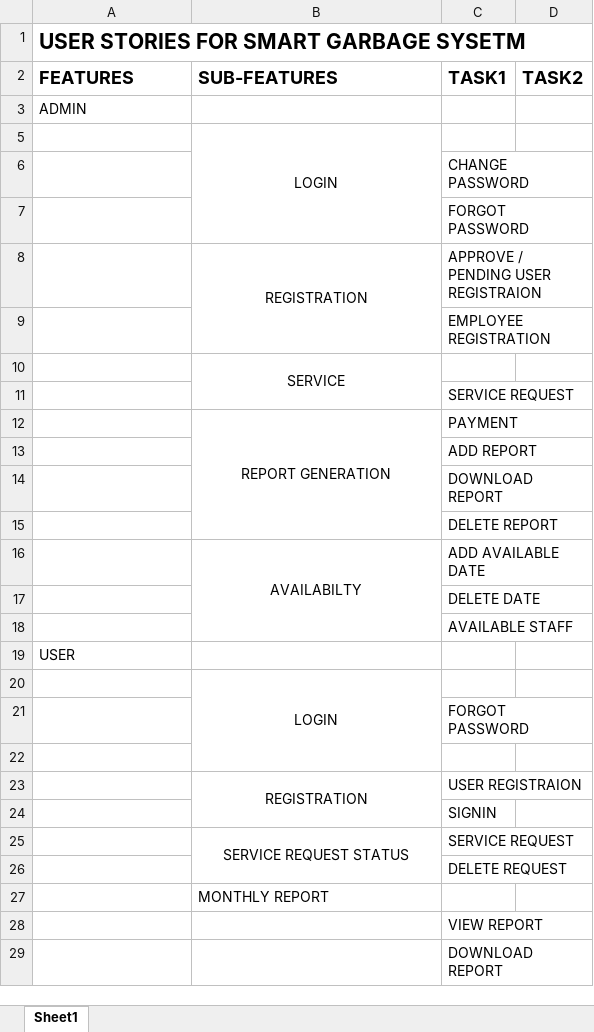
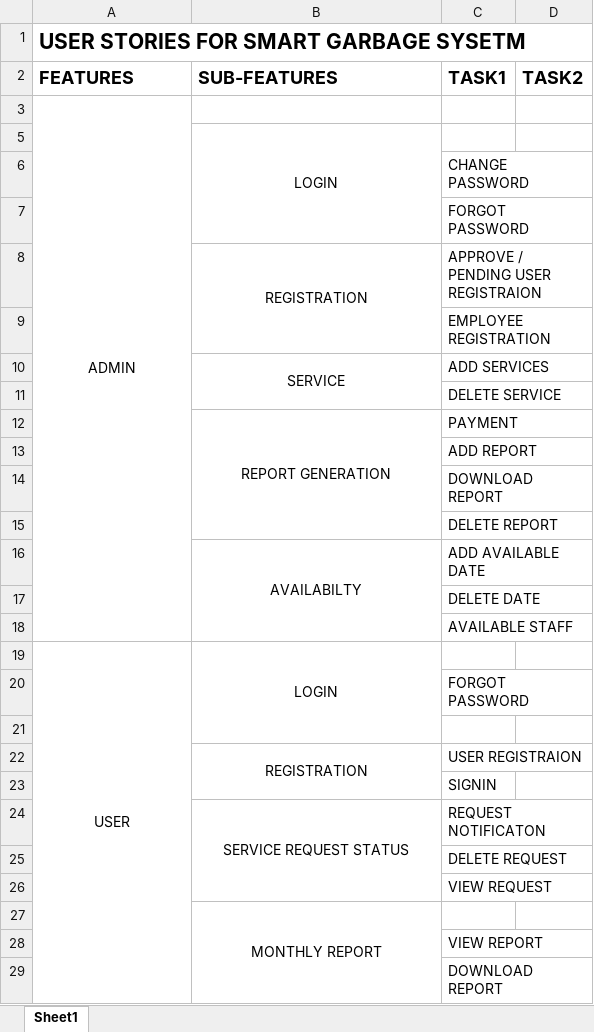
Before and after one commit to aryaaaru/MainProject, an Excel workbook: USERSTORIES.xlsx, sheet Sheet1, drawn as a sheet; only a part is shown; values as stored, in another font and other column widths than the file's, no borders; removed rows and columns are numbered as before the commit, all else as after; the diff covers the shown part only; the diff names each change by its address in the sheet, - before the commit and + after, or states it on an @@ line.

Commit message:
Add files via upload

```diff
--- a/USERSTORIES.xlsx (sheet Sheet1)
+++ b/USERSTORIES.xlsx (sheet Sheet1)
-A3 alignment: left
+A3 alignment: center
+A3:A18 merged
-C10 (TASK1): (empty)
+C10 (TASK1): ADD SERVICES
-C11 (TASK1): SERVICE REQUEST
+C11 (TASK1): DELETE SERVICE
-A19 alignment: left
+A19 alignment: center
+A19:A34 merged
-B19 (SUB-FEATURES): (empty)
+B19 (SUB-FEATURES): LOGIN
+B19:B21 merged
-row 20:  | LOGIN
-C24 (TASK1): SERVICE REQUEST
+C24 (TASK1): REQUEST NOTIFICATON
+row 26:  |  | VIEW REQUEST
-B27 alignment: left
+B27 alignment: center
+B27:B29 merged
```
Also changed, not shown: 2 removed rows, 4 edited cells, cell formats and merged cells elsewhere in this sheet.
